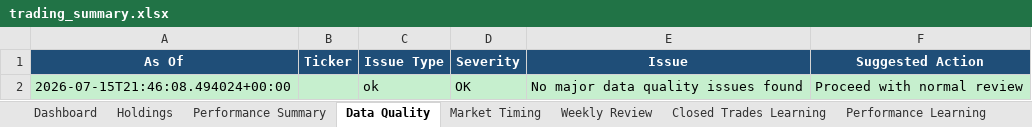
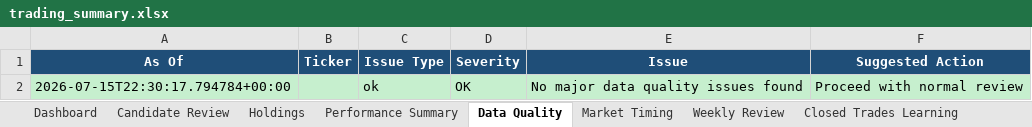
Before and after one commit to nicklc14/trading-engine-v2, an Excel workbook: output/trading_summary.xlsx, sheet Data Quality, drawn as a sheet; values as stored, in another font and other column widths than the file's, no borders; the diff names each change by its address in the sheet, - before the commit and + after, or states it on an @@ line.

```diff
--- a/output/trading_summary.xlsx (sheet Data Quality)
+++ b/output/trading_summary.xlsx (sheet Data Quality)
+sheet tab: Candidate Review
-A2 (As Of): 2026-07-15T21:46:08.494024+00:00
+A2 (As Of): 2026-07-15T22:30:17.794784+00:00
```
Also changed, not shown: sheet Market Data, sheet How To Use, 4 other files.
